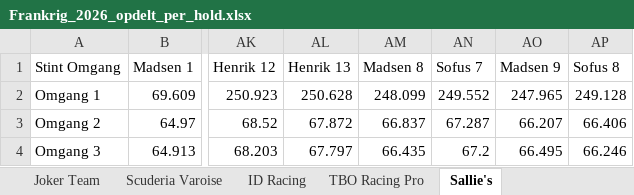
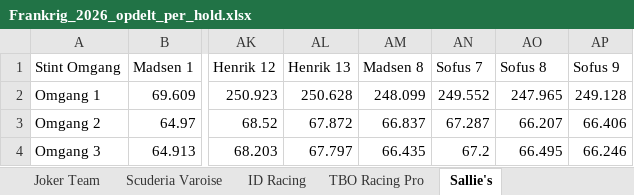
Before and after one commit to Sofus920/Frankrig_30h_2026, an Excel workbook: Frankrig_2026_opdelt_per_hold.xlsx, sheet Sallie's, drawn as a sheet; only a part is shown, gaps mark what is left out; values as stored, in another font and other column widths than the file's, no borders; the diff names each change by its address in the sheet, - before the commit and + after, or states it on an @@ line.

Commit message:
Add files via upload

```diff
--- a/Frankrig_2026_opdelt_per_hold.xlsx (sheet Sallie's)
+++ b/Frankrig_2026_opdelt_per_hold.xlsx (sheet Sallie's)
-AO1: Madsen 9
+AO1: Sofus 8
-AP1: Sofus 8
+AP1: Sofus 9
```
